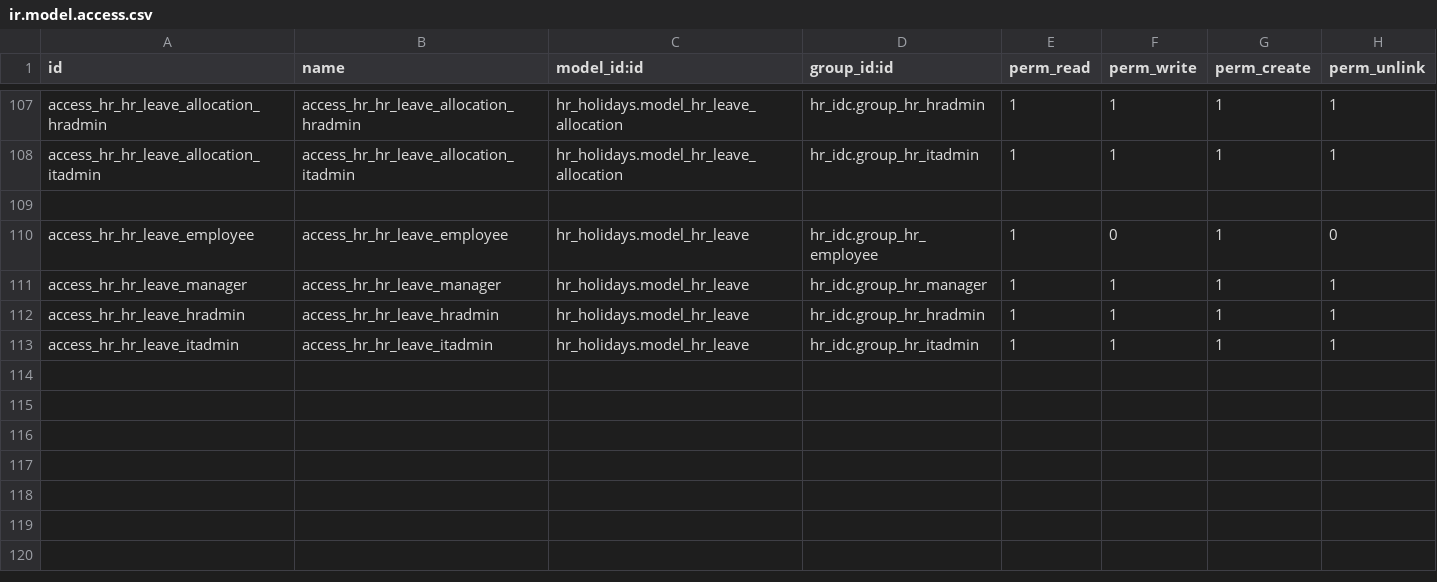
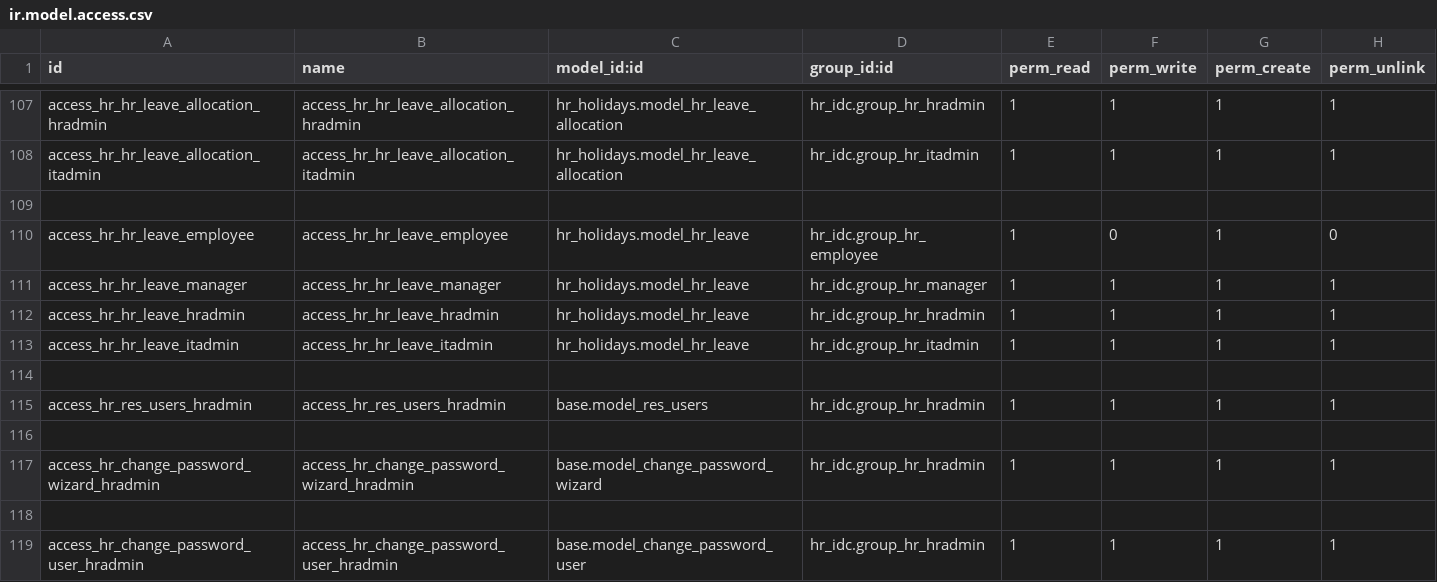
Before and after one commit to shadmanmuhtadi/rnd_custom_addons, a CSV file: hr_idc/security/ir.model.access.csv, drawn as a sheet; only a part is shown, gaps mark what is left out.

Commit message:
HRAdmin access in res.users, change.password.wizard, change.password.user

```diff
--- a/hr_idc/security/ir.model.access.csv
+++ b/hr_idc/security/ir.model.access.csv
@@ -113 +113,7 @@ access_hr_hr_leave_hradmin,access_hr_hr_leave_hradmin,hr_holidays.model_hr_leave
 access_hr_hr_leave_itadmin,access_hr_hr_leave_itadmin,hr_holidays.model_hr_leave,hr_idc.group_hr_itadmin,1,1,1,1
+
+access_hr_res_users_hradmin,access_hr_res_users_hradmin,base.model_res_users,hr_idc.group_hr_hradmin,1,1,1,1
+
+access_hr_change_password_wizard_hradmin,access_hr_change_password_wizard_hradmin,base.model_change_password_wizard,hr_idc.group_hr_hradmin,1,1,1,1
+
+access_hr_change_password_user_hradmin,access_hr_change_password_user_hradmin,base.model_change_password_user,hr_idc.group_hr_hradmin,1,1,1,1
```
